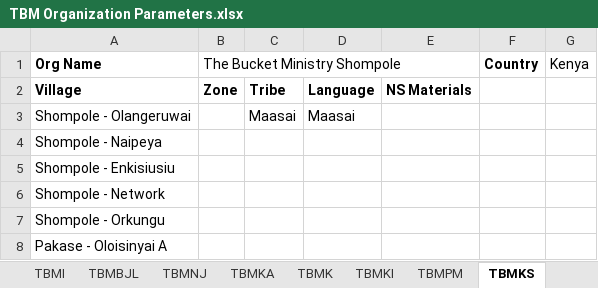
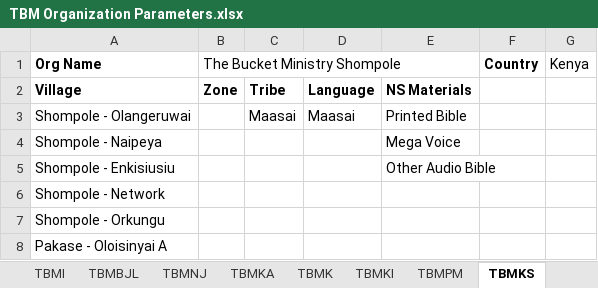
Before and after one commit to The-Bucket-Ministry/Organization-Parameters, an Excel workbook: TBM Organization Parameters.xlsx, sheet TBMKS, drawn as a sheet; only a part is shown; values as stored, in another font and other column widths than the file's, no borders; the diff names each change by its address in the sheet, - before the commit and + after, or states it on an @@ line.

Commit message:
Updating Shompole Materials

```diff
--- a/TBM Organization Parameters.xlsx (sheet TBMKS)
+++ b/TBM Organization Parameters.xlsx (sheet TBMKS)
-E3: (empty)
+E3: Printed Bible
-E4: (empty)
+E4: Mega Voice
-E5: (empty)
+E5: Other Audio Bible
```
